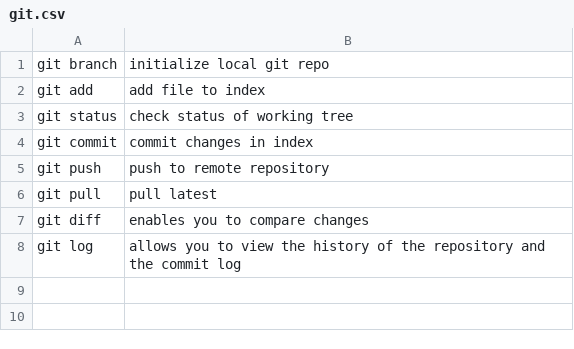
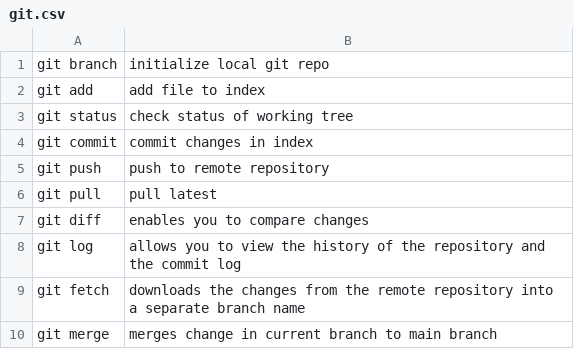
Before and after one commit to yourfavmatt/tc-node-8, a CSV file: answers/answers/yourfavmatt/git.csv, drawn as a sheet.

Commit message:
added 'git fetch' and 'git log'

```diff
--- a/answers/answers/yourfavmatt/git.csv
+++ b/answers/answers/yourfavmatt/git.csv
@@ -8 +8,3 @@ git diff, enables you to compare changes
 git log, allows you to view the history of the repository and the commit log
+git fetch, downloads the changes from the remote repository into a separate branch name
+git merge, merges change in current branch to main branch
```
